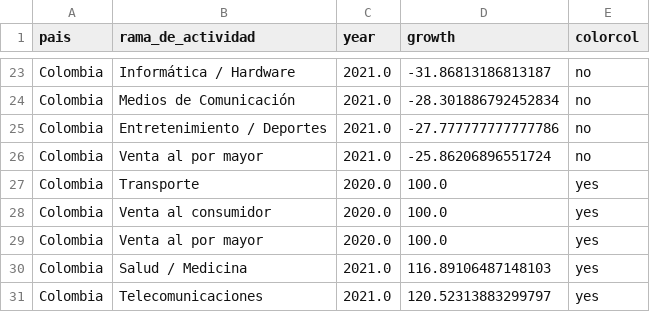
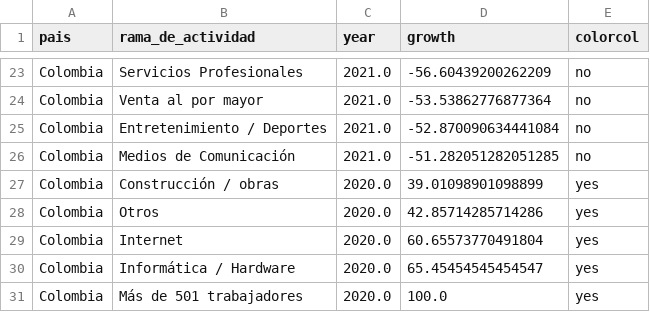
Before and after one commit to AlvaroAltamiranoM/unilyrics-hotmail.com, a CSV file: tables/rama_change.csv, drawn as a sheet; only a part is shown, gaps mark what is left out; removed rows and columns are numbered as before the commit, all else as after; the diff covers the shown part only; the diff names each change by its address in the sheet, - before the commit and + after, or states it on an @@ line.

```diff
--- a/tables/rama_change.csv
+++ b/tables/rama_change.csv
-B23 (rama_de_actividad): Informática / Hardware
+B23 (rama_de_actividad): Servicios Profesionales
-D23 (growth): -31.86813186813187
+D23 (growth): -56.60439200262209
-B24 (rama_de_actividad): Medios de Comunicación
+B24 (rama_de_actividad): Venta al por mayor
-D24 (growth): -28.301886792452834
+D24 (growth): -53.53862776877364
-D25 (growth): -27.777777777777786
+D25 (growth): -52.870090634441084
-B26 (rama_de_actividad): Venta al por mayor
+B26 (rama_de_actividad): Medios de Comunicación
-D26 (growth): -25.86206896551724
+D26 (growth): -51.282051282051285
+row 27: Colombia | Construcción / obras | 2020.0 | 39.01098901098899 | yes
-B28 (rama_de_actividad): Transporte
+B28 (rama_de_actividad): Otros
-D28 (growth): 100.0
+D28 (growth): 42.85714285714286
+row 29: Colombia | Internet | 2020.0 | 60.65573770491804 | yes
-B30 (rama_de_actividad): Venta al consumidor
+B30 (rama_de_actividad): Informática / Hardware
-D30 (growth): 100.0
+D30 (growth): 65.45454545454547
-B31 (rama_de_actividad): Venta al por mayor
+B31 (rama_de_actividad): Más de 501 trabajadores
-row 30: Colombia | Salud / Medicina | 2021.0 | 116.89106487148103 | yes
-row 31: Colombia | Telecomunicaciones | 2021.0 | 120.52313883299797 | yes
```
Also changed, not shown: 2 added rows, 2 removed rows and 28 edited cells elsewhere in this file.
